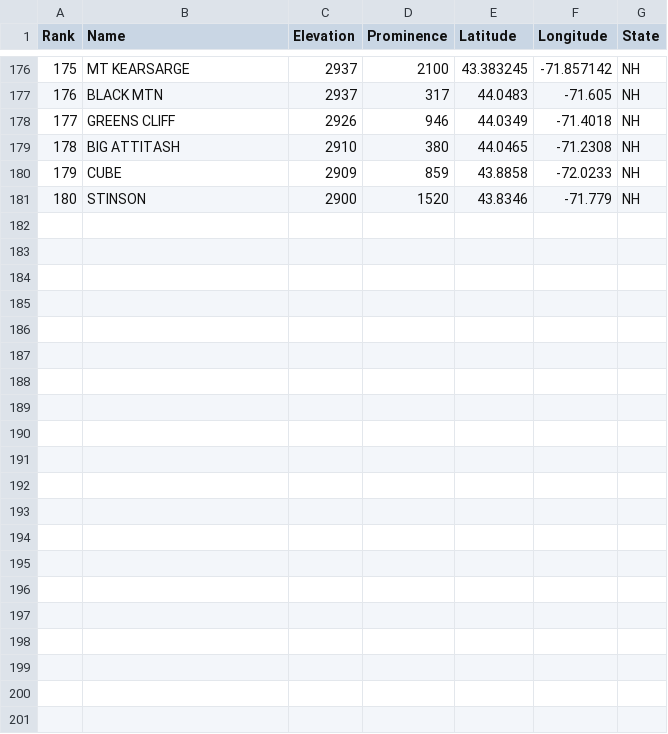
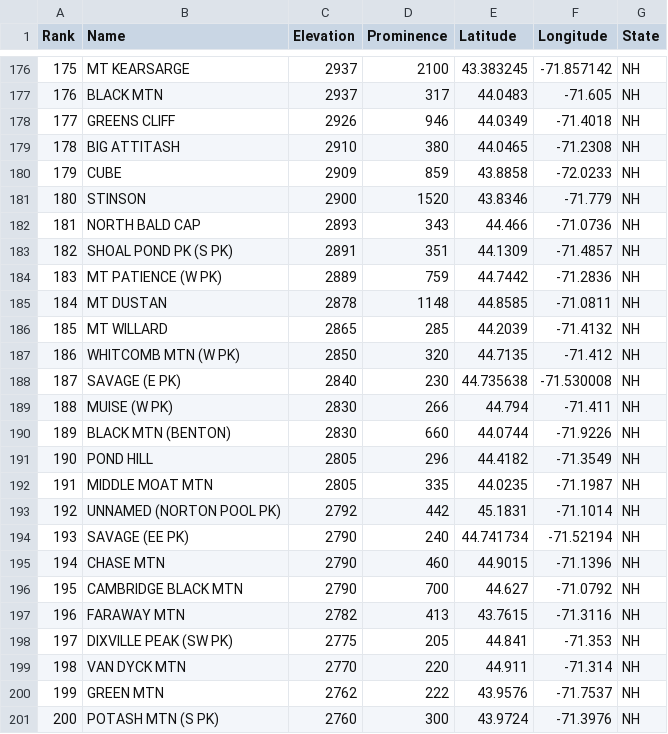
Before and after one commit to Marchowes/hikinglists, a CSV file: lists/NH/NH-200-Highest/pessimistic/full/NH-200-Highest.csv, drawn as a sheet; only a part is shown, gaps mark what is left out; the diff names each change by its address in the sheet, - before the commit and + after, or states it on an @@ line.

```diff
--- a/lists/NH/NH-200-Highest/pessimistic/full/NH-200-Highest.csv
+++ b/lists/NH/NH-200-Highest/pessimistic/full/NH-200-Highest.csv
+row 182: 181 | NORTH BALD CAP | 2893 | 343 | 44.466 | -71.0736 | NH
+row 183: 182 | SHOAL POND PK (S PK) | 2891 | 351 | 44.1309 | -71.4857 | NH
+row 184: 183 | MT PATIENCE (W PK) | 2889 | 759 | 44.7442 | -71.2836 | NH
+row 185: 184 | MT DUSTAN | 2878 | 1148 | 44.8585 | -71.0811 | NH
+row 186: 185 | MT WILLARD | 2865 | 285 | 44.2039 | -71.4132 | NH
+row 187: 186 | WHITCOMB MTN (W PK) | 2850 | 320 | 44.7135 | -71.412 | NH
+row 188: 187 | SAVAGE (E PK) | 2840 | 230 | 44.735638 | -71.530008 | NH
+row 189: 188 | MUISE (W PK) | 2830 | 266 | 44.794 | -71.411 | NH
+row 190: 189 | BLACK MTN (BENTON) | 2830 | 660 | 44.0744 | -71.9226 | NH
+row 191: 190 | POND HILL | 2805 | 296 | 44.4182 | -71.3549 | NH
+row 192: 191 | MIDDLE MOAT MTN | 2805 | 335 | 44.0235 | -71.1987 | NH
+row 193: 192 | UNNAMED (NORTON POOL PK) | 2792 | 442 | 45.1831 | -71.1014 | NH
+row 194: 193 | SAVAGE (EE PK) | 2790 | 240 | 44.741734 | -71.52194 | NH
+row 195: 194 | CHASE MTN | 2790 | 460 | 44.9015 | -71.1396 | NH
+row 196: 195 | CAMBRIDGE BLACK MTN | 2790 | 700 | 44.627 | -71.0792 | NH
+row 197: 196 | FARAWAY MTN | 2782 | 413 | 43.7615 | -71.3116 | NH
+row 198: 197 | DIXVILLE PEAK (SW PK) | 2775 | 205 | 44.841 | -71.353 | NH
+row 199: 198 | VAN DYCK MTN | 2770 | 220 | 44.911 | -71.314 | NH
+row 200: 199 | GREEN MTN | 2762 | 222 | 43.9576 | -71.7537 | NH
+row 201: 200 | POTASH MTN (S PK) | 2760 | 300 | 43.9724 | -71.3976 | NH
```
Also changed, not shown: lists/NH/NH-200-Highest/optimistic/full/NH-200-Highest.csv, 9 other files.
